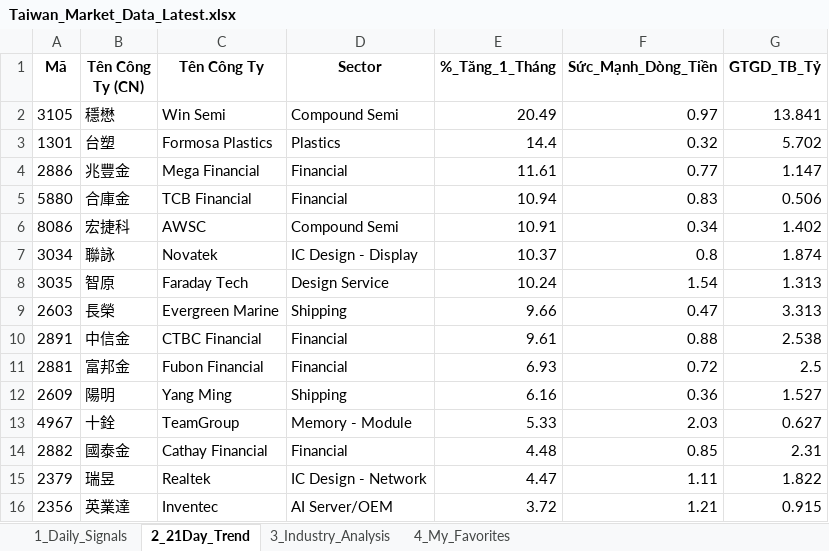
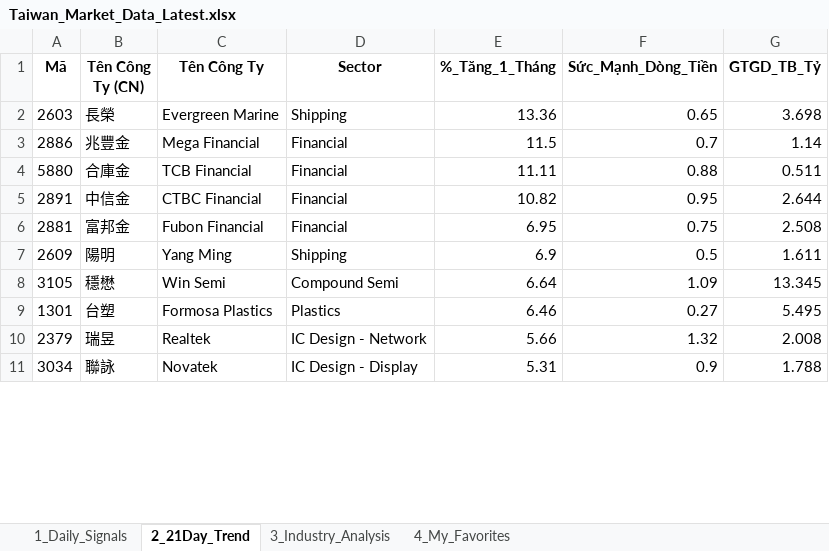
Before and after one commit to chipmoon/dashboard-tw, an Excel workbook: Taiwan_Market_Data_Latest.xlsx, sheet 2_21Day_Trend, drawn as a sheet; only a part is shown; values as stored, in another font and other column widths than the file's, no borders; removed rows and columns are numbered as before the commit, all else as after; the diff covers the shown part only; the diff names each change by its address in the sheet, - before the commit and + after, or states it on an @@ line.

```diff
--- a/Taiwan_Market_Data_Latest.xlsx (sheet 2_21Day_Trend)
+++ b/Taiwan_Market_Data_Latest.xlsx (sheet 2_21Day_Trend)
-row 2: 3105 | 穩懋 | Win Semi | Compound Semi | 20.49 | 0.97 | 13.841
-row 3: 1301 | 台塑 | Formosa Plastics | Plastics | 14.4 | 0.32 | 5.702
+row 2: 2603 | 長榮 | Evergreen Marine | Shipping | 13.36 | 0.65 | 3.698
-E3 (%_Tăng_1_Tháng): 11.61
+E3 (%_Tăng_1_Tháng): 11.5
-F3 (Sức_Mạnh_Dòng_Tiền): 0.77
+F3 (Sức_Mạnh_Dòng_Tiền): 0.7
-G3 (GTGD_TB_Tỷ): 1.147
+G3 (GTGD_TB_Tỷ): 1.14
-E4 (%_Tăng_1_Tháng): 10.94
+E4 (%_Tăng_1_Tháng): 11.11
-F4 (Sức_Mạnh_Dòng_Tiền): 0.83
+F4 (Sức_Mạnh_Dòng_Tiền): 0.88
-G4 (GTGD_TB_Tỷ): 0.506
+G4 (GTGD_TB_Tỷ): 0.511
-row 6: 8086 | 宏捷科 | AWSC | Compound Semi | 10.91 | 0.34 | 1.402
-row 7: 3034 | 聯詠 | Novatek | IC Design - Display | 10.37 | 0.8 | 1.874
-row 8: 3035 | 智原 | Faraday Tech | Design Service | 10.24 | 1.54 | 1.313
-row 9: 2603 | 長榮 | Evergreen Marine | Shipping | 9.66 | 0.47 | 3.313
-E5 (%_Tăng_1_Tháng): 9.61
+E5 (%_Tăng_1_Tháng): 10.82
-F5 (Sức_Mạnh_Dòng_Tiền): 0.88
+F5 (Sức_Mạnh_Dòng_Tiền): 0.95
-G5 (GTGD_TB_Tỷ): 2.538
+G5 (GTGD_TB_Tỷ): 2.644
-E6 (%_Tăng_1_Tháng): 6.93
+E6 (%_Tăng_1_Tháng): 6.95
-F6 (Sức_Mạnh_Dòng_Tiền): 0.72
+F6 (Sức_Mạnh_Dòng_Tiền): 0.75
-G6 (GTGD_TB_Tỷ): 2.5
+G6 (GTGD_TB_Tỷ): 2.508
-E7 (%_Tăng_1_Tháng): 6.16
+E7 (%_Tăng_1_Tháng): 6.9
-F7 (Sức_Mạnh_Dòng_Tiền): 0.36
+F7 (Sức_Mạnh_Dòng_Tiền): 0.5
-G7 (GTGD_TB_Tỷ): 1.527
+G7 (GTGD_TB_Tỷ): 1.611
-row 13: 4967 | 十銓 | TeamGroup | Memory - Module | 5.33 | 2.03 | 0.627
-row 14: 2882 | 國泰金 | Cathay Financial | Financial | 4.48 | 0.85 | 2.31
+row 8: 3105 | 穩懋 | Win Semi | Compound Semi | 6.64 | 1.09 | 13.345
+row 9: 1301 | 台塑 | Formosa Plastics | Plastics | 6.46 | 0.27 | 5.495
-E10 (%_Tăng_1_Tháng): 4.47
+E10 (%_Tăng_1_Tháng): 5.66
-F10 (Sức_Mạnh_Dòng_Tiền): 1.11
+F10 (Sức_Mạnh_Dòng_Tiền): 1.32
-G10 (GTGD_TB_Tỷ): 1.822
+G10 (GTGD_TB_Tỷ): 2.008
-row 16: 2356 | 英業達 | Inventec | AI Server/OEM | 3.72 | 1.21 | 0.915
+row 11: 3034 | 聯詠 | Novatek | IC Design - Display | 5.31 | 0.9 | 1.788
```
Also changed, not shown: 23 added rows, 18 removed rows and 54 edited cells elsewhere in this sheet, sheet 1_Daily_Signals, sheet 3_Industry_Analysis, sheet 4_My_Favorites.
